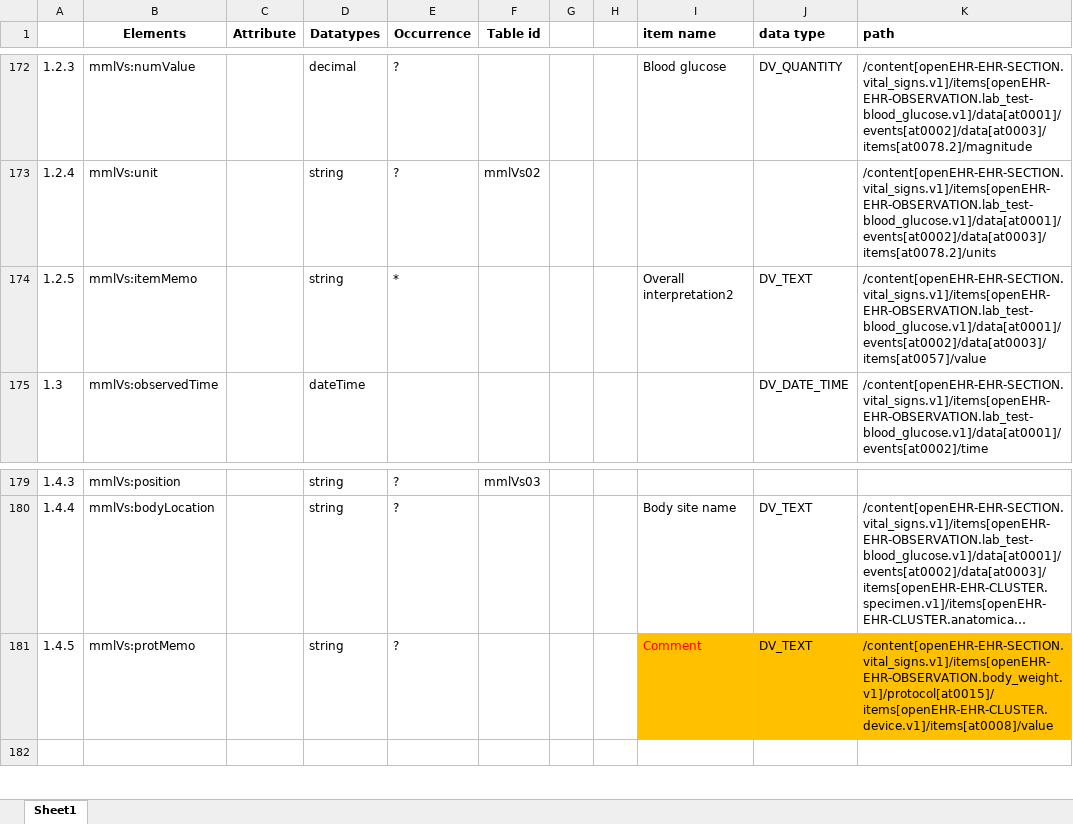
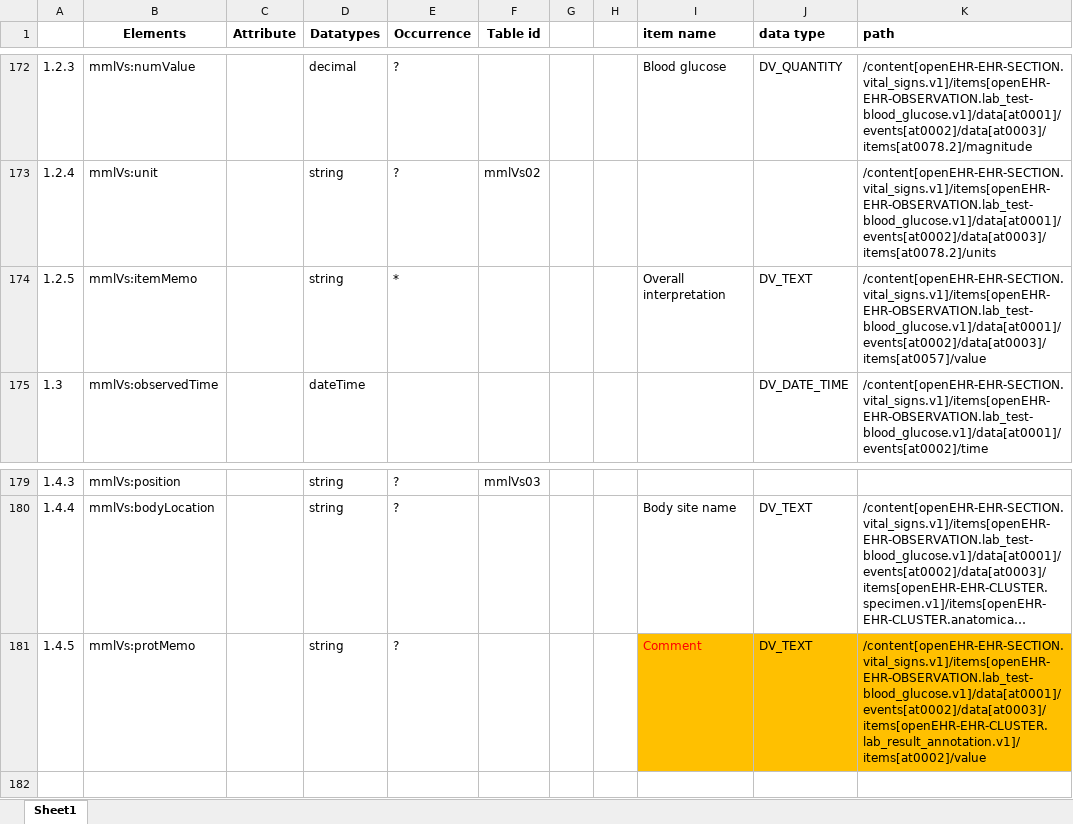
Before and after one commit to skoba/mml, an Excel workbook: mapping/mml4_vital_sign.xlsx, sheet Sheet1, drawn as a sheet; only a part is shown, gaps mark what is left out; long unchanged cells end in …; values as stored, in another font and other column widths than the file's, no borders; the diff names each change by its address in the sheet, - before the commit and + after, or states it on an @@ line.

```diff
--- a/mapping/mml4_vital_sign.xlsx (sheet Sheet1)
+++ b/mapping/mml4_vital_sign.xlsx (sheet Sheet1)
-I174 (item name): Overall interpretation2
+I174 (item name): Overall interpretation
-K181 (path): /content[openEHR-EHR-SECTION.vital_signs.v1]/items[openEHR-EHR-OBSERVATION.body_weight.v1]/protocol[at0015]/items[openEHR-EHR-CLUSTER.device.v1]/items[at0008]/value
+K181 (path): /content[openEHR-EHR-SECTION.vital_signs.v1]/items[openEHR-EHR-OBSERVATION.lab_test-blood_glucose.v1]/data[at0001]/events[at0002]/data[at0003]/items[openEHR-EHR-CLUSTER.lab_result_annotation.v1]/items[at0002]/value
```
Also changed, not shown: mapping/mml4_flowsheet.xlsx, 4 other files.
